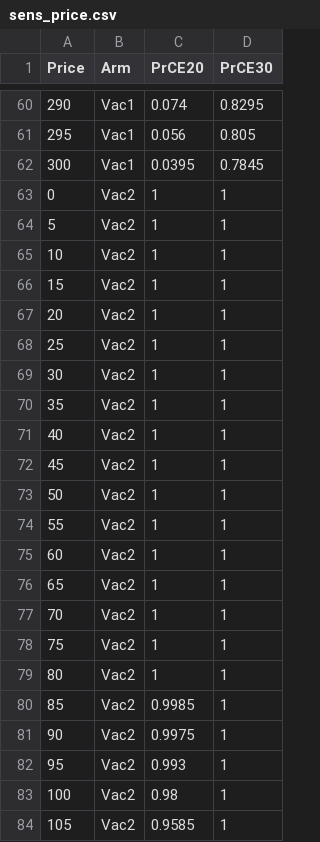
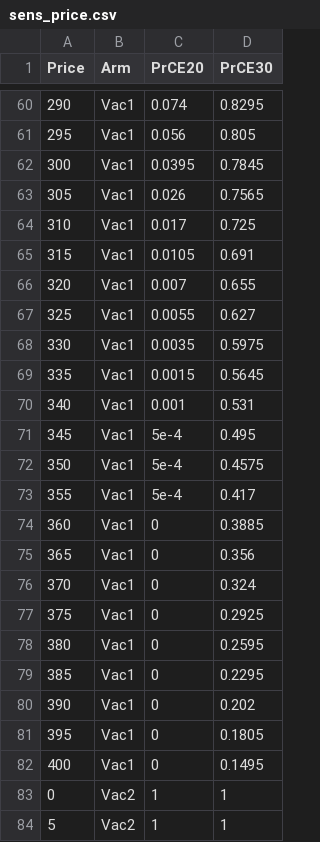
Before and after one commit to TimeWz667/HPRU_RZV, a CSV file: docs/tabs/rw_15/sens_price.csv, drawn as a sheet; only a part is shown, gaps mark what is left out; the shorter side is filled out with more unchanged rows; the diff covers the shown part only; the diff names each change by its address in the sheet, - before the commit and + after, or states it on an @@ line.

```diff
--- a/docs/tabs/rw_15/sens_price.csv
+++ b/docs/tabs/rw_15/sens_price.csv
+row 63: 305 | Vac1 | 0.026 | 0.7565
+row 64: 310 | Vac1 | 0.017 | 0.725
+row 65: 315 | Vac1 | 0.0105 | 0.691
+row 66: 320 | Vac1 | 0.007 | 0.655
+row 67: 325 | Vac1 | 0.0055 | 0.627
+row 68: 330 | Vac1 | 0.0035 | 0.5975
+row 69: 335 | Vac1 | 0.0015 | 0.5645
+row 70: 340 | Vac1 | 0.001 | 0.531
+row 71: 345 | Vac1 | 5e-4 | 0.495
+row 72: 350 | Vac1 | 5e-4 | 0.4575
+row 73: 355 | Vac1 | 5e-4 | 0.417
+row 74: 360 | Vac1 | 0 | 0.3885
+row 75: 365 | Vac1 | 0 | 0.356
+row 76: 370 | Vac1 | 0 | 0.324
+row 77: 375 | Vac1 | 0 | 0.2925
+row 78: 380 | Vac1 | 0 | 0.2595
+row 79: 385 | Vac1 | 0 | 0.2295
+row 80: 390 | Vac1 | 0 | 0.202
+row 81: 395 | Vac1 | 0 | 0.1805
+row 82: 400 | Vac1 | 0 | 0.1495
```
Also changed, not shown: 20 added rows elsewhere in this file, docs/tabs/rw_0/sens_price.csv, docs/tabs/rw_35/sens_price.csv, 20 other files.
